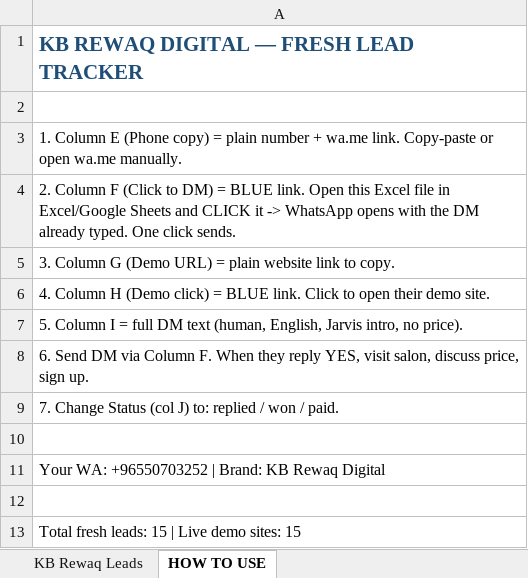
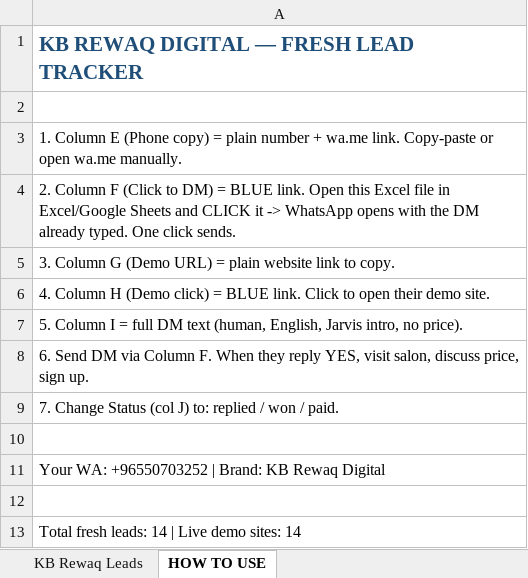
Before and after one commit to faizanbashar215/kb-rewaq-digital, an Excel workbook: KB_Rewaq_Fresh_Leads.xlsx, sheet HOW TO USE, drawn as a sheet; values as stored, in another font and other column widths than the file's, no borders; the diff names each change by its address in the sheet, - before the commit and + after, or states it on an @@ line.

Commit message:
Advanced Gloss-style salon sites (14 WhatsApp leads) + CRM update + import script + n8n native workflow

```diff
--- a/KB_Rewaq_Fresh_Leads.xlsx (sheet HOW TO USE)
+++ b/KB_Rewaq_Fresh_Leads.xlsx (sheet HOW TO USE)
-A13: Total fresh leads: 15 | Live demo sites: 15
+A13: Total fresh leads: 14 | Live demo sites: 14
```
Also changed, not shown: sheet KB Rewaq Leads, 28 other files.
